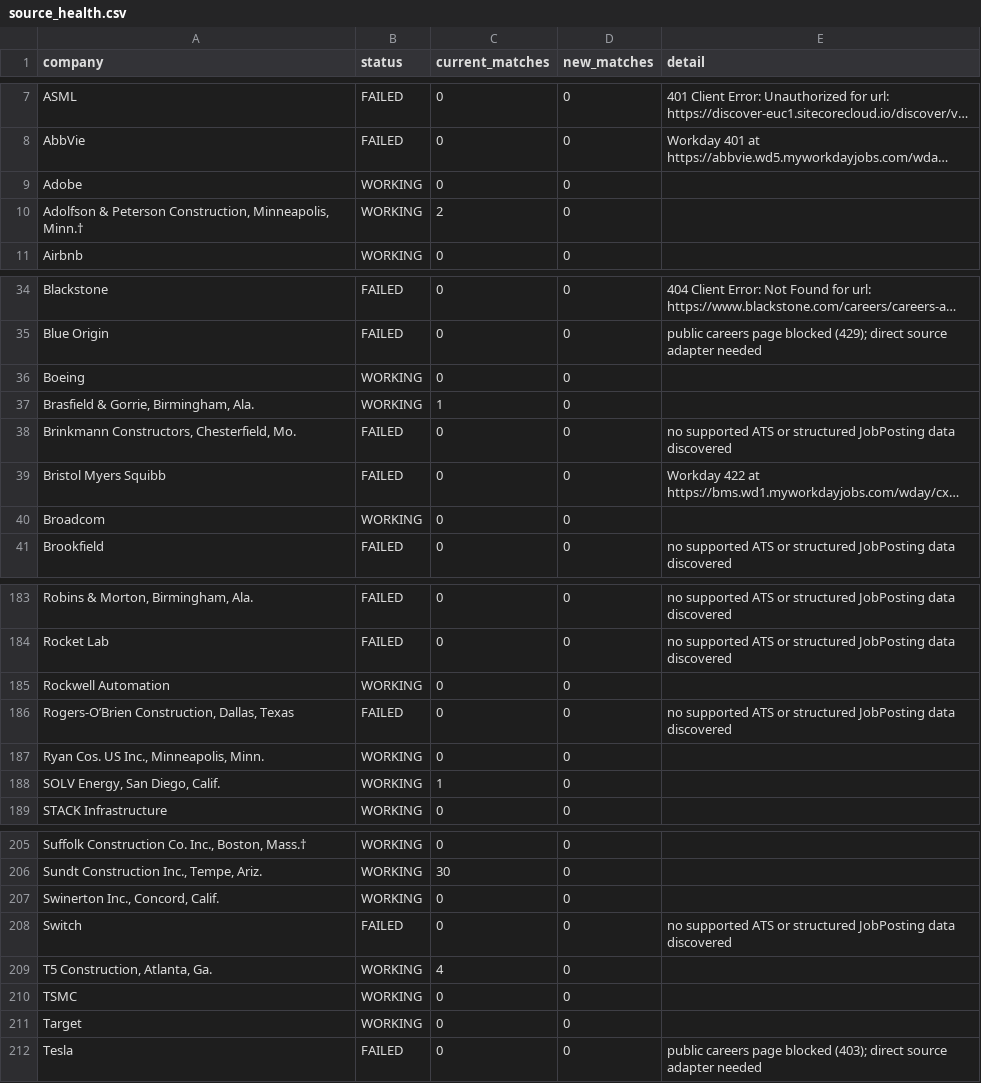
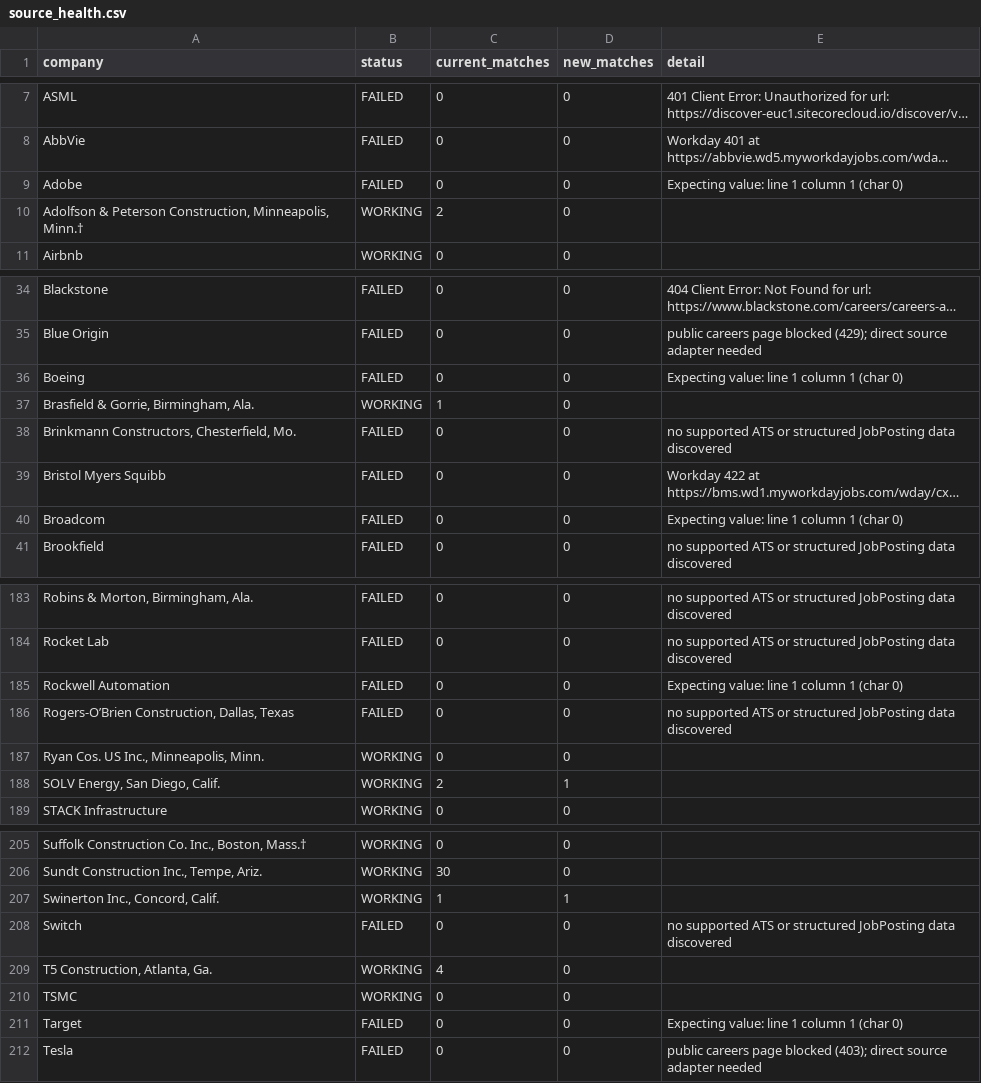
Before and after one commit to harsha271199/jp, a CSV file: source_health.csv, drawn as a sheet; only a part is shown, gaps mark what is left out; long unchanged cells end in …; the diff covers the shown part only; the diff names each change by its address in the sheet, - before the commit and + after, or states it on an @@ line.

```diff
--- a/source_health.csv
+++ b/source_health.csv
-B9 (status): WORKING
+B9 (status): FAILED
-E9 (detail): (empty)
+E9 (detail): Expecting value: line 1 column 1 (char 0)
-B36 (status): WORKING
+B36 (status): FAILED
-E36 (detail): (empty)
+E36 (detail): Expecting value: line 1 column 1 (char 0)
-B40 (status): WORKING
+B40 (status): FAILED
-E40 (detail): (empty)
+E40 (detail): Expecting value: line 1 column 1 (char 0)
-B185 (status): WORKING
+B185 (status): FAILED
-E185 (detail): (empty)
+E185 (detail): Expecting value: line 1 column 1 (char 0)
-C188 (current_matches): 1
+C188 (current_matches): 2
-D188 (new_matches): 0
+D188 (new_matches): 1
-C207 (current_matches): 0
+C207 (current_matches): 1
-D207 (new_matches): 0
+D207 (new_matches): 1
-B211 (status): WORKING
+B211 (status): FAILED
-E211 (detail): (empty)
+E211 (detail): Expecting value: line 1 column 1 (char 0)
```
Also changed, not shown: 31 edited cells elsewhere in this file, current_jobs.csv, seen_links.csv, 1 other file.
